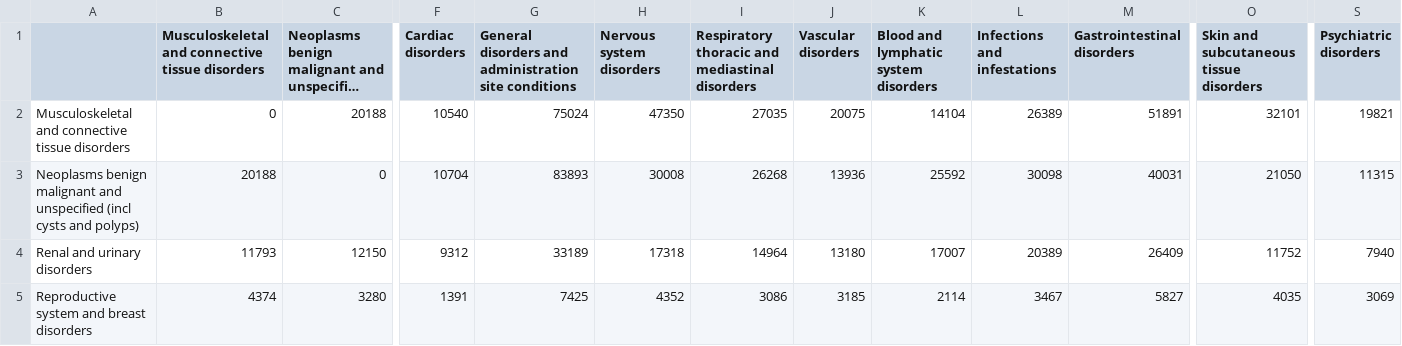
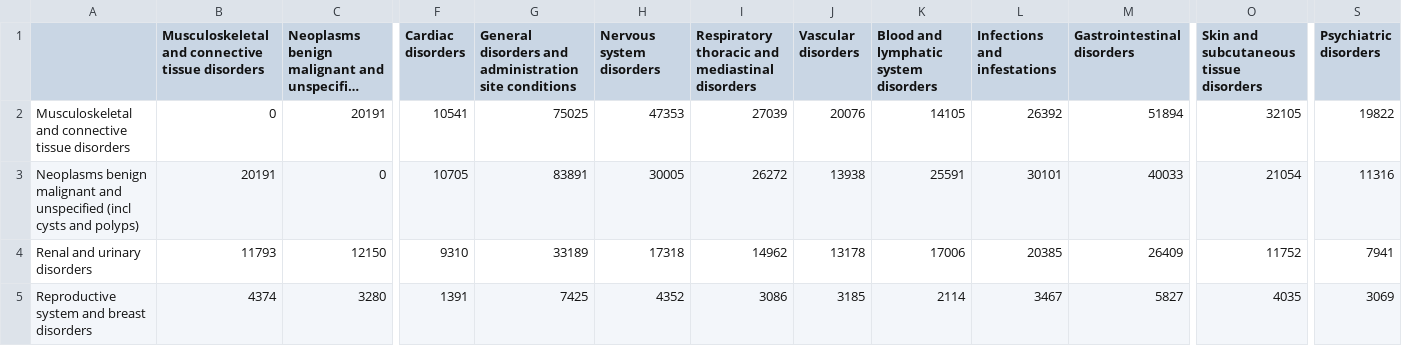
Before and after one commit to dstone42/CancerAE, a CSV file: data/processed/statistics/AE_Category_Expanded_freq_table.csv, drawn as a sheet; only a part is shown, gaps mark what is left out; long unchanged cells end in …; the diff covers the shown part only; the diff names each change by its address in the sheet, - before the commit and + after, or states it on an @@ line.

```diff
--- a/data/processed/statistics/AE_Category_Expanded_freq_table.csv
+++ b/data/processed/statistics/AE_Category_Expanded_freq_table.csv
-C2: 20188
+C2: 20191
-F2 (Cardiac disorders): 10540
+F2 (Cardiac disorders): 10541
-G2: 75024
+G2: 75025
-H2 (Nervous system disorders): 47350
+H2 (Nervous system disorders): 47353
-I2: 27035
+I2: 27039
-J2 (Vascular disorders): 20075
+J2 (Vascular disorders): 20076
-K2: 14104
+K2: 14105
-L2 (Infections and infestations): 26389
+L2 (Infections and infestations): 26392
-M2 (Gastrointestinal disorders): 51891
+M2 (Gastrointestinal disorders): 51894
-O2: 32101
+O2: 32105
-S2 (Psychiatric disorders): 19821
+S2 (Psychiatric disorders): 19822
-B3: 20188
+B3: 20191
-F3 (Cardiac disorders): 10704
+F3 (Cardiac disorders): 10705
-G3: 83893
+G3: 83891
-H3 (Nervous system disorders): 30008
+H3 (Nervous system disorders): 30005
-I3: 26268
+I3: 26272
-J3 (Vascular disorders): 13936
+J3 (Vascular disorders): 13938
-K3: 25592
+K3: 25591
-L3 (Infections and infestations): 30098
+L3 (Infections and infestations): 30101
-M3 (Gastrointestinal disorders): 40031
+M3 (Gastrointestinal disorders): 40033
-O3: 21050
+O3: 21054
-S3 (Psychiatric disorders): 11315
+S3 (Psychiatric disorders): 11316
-F4 (Cardiac disorders): 9312
+F4 (Cardiac disorders): 9310
-I4: 14964
+I4: 14962
-J4 (Vascular disorders): 13180
+J4 (Vascular disorders): 13178
-K4: 17007
+K4: 17006
-L4 (Infections and infestations): 20389
+L4 (Infections and infestations): 20385
-S4 (Psychiatric disorders): 7940
+S4 (Psychiatric disorders): 7941
```
Also changed, not shown: 138 edited cells elsewhere in this file, data/processed/statistics/cancer_type_freq_table.csv, data/processed/statistics/drug_category_stats.csv, 12 other files.
